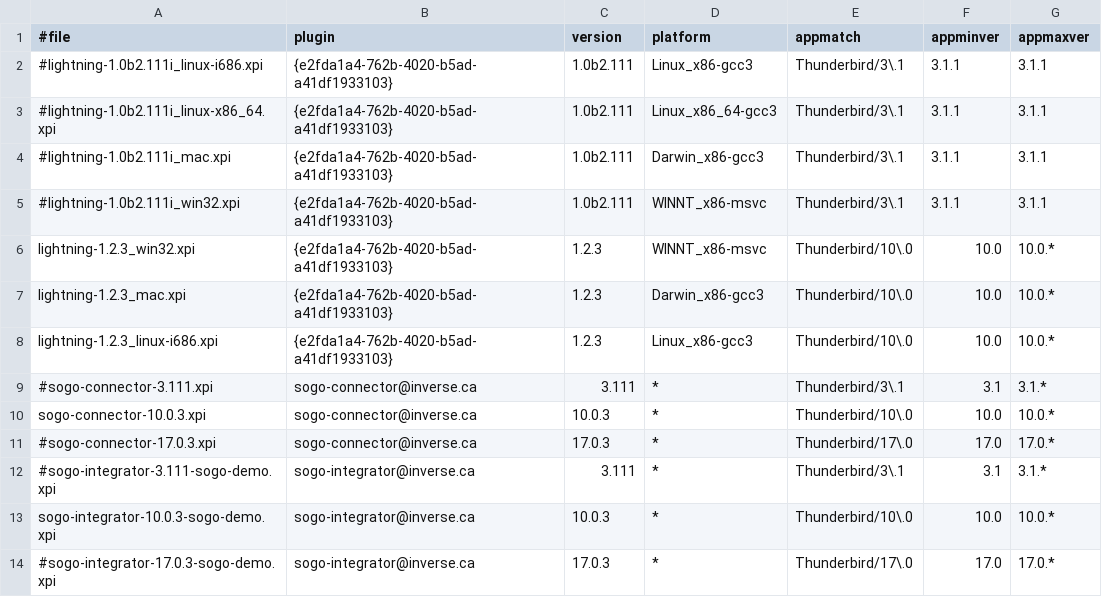
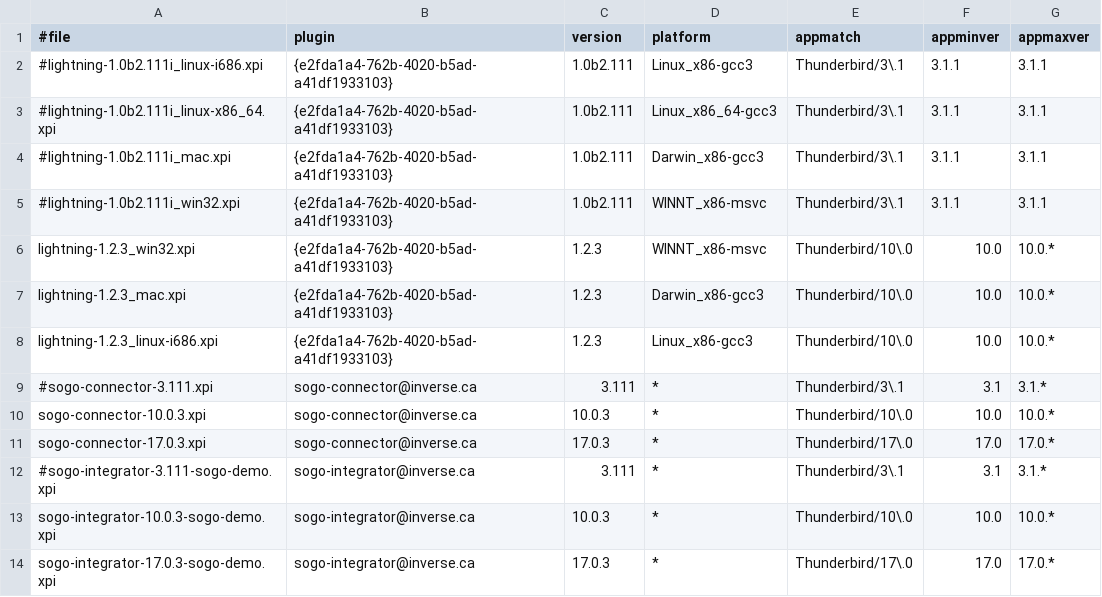
Before and after one commit to NethServer/sogo-frontends, a TSV file: MANIFEST-sogo-frontends.tsv, drawn as a sheet.

Commit message:
Added sogo-connector and sogo-integrator for TB17.

```diff
--- a/MANIFEST-sogo-frontends.tsv
+++ b/MANIFEST-sogo-frontends.tsv
@@ -10,5 +10,5 @@ lightning-1.2.3_linux-i686.xpi	{e2fda1a4-762b-4020-b5ad-a41df1933103}	1.2.3	Linu
 sogo-connector-10.0.3.xpi	sogo-connector@inverse.ca	10.0.3	*	Thunderbird/10\.0	10.0	10.0.*
-#sogo-connector-17.0.3.xpi	sogo-connector@inverse.ca	17.0.3	*	Thunderbird/17\.0	17.0	17.0.*
+sogo-connector-17.0.3.xpi	sogo-connector@inverse.ca	17.0.3	*	Thunderbird/17\.0	17.0	17.0.*
 #sogo-integrator-3.111-sogo-demo.xpi	sogo-integrator@inverse.ca	3.111	*	Thunderbird/3\.1	3.1	3.1.*
 sogo-integrator-10.0.3-sogo-demo.xpi	sogo-integrator@inverse.ca	10.0.3	*	Thunderbird/10\.0	10.0	10.0.*
-#sogo-integrator-17.0.3-sogo-demo.xpi	sogo-integrator@inverse.ca	17.0.3	*	Thunderbird/17\.0	17.0	17.0.*
+sogo-integrator-17.0.3-sogo-demo.xpi	sogo-integrator@inverse.ca	17.0.3	*	Thunderbird/17\.0	17.0	17.0.*
```
Also changed, not shown: 1 other file.
